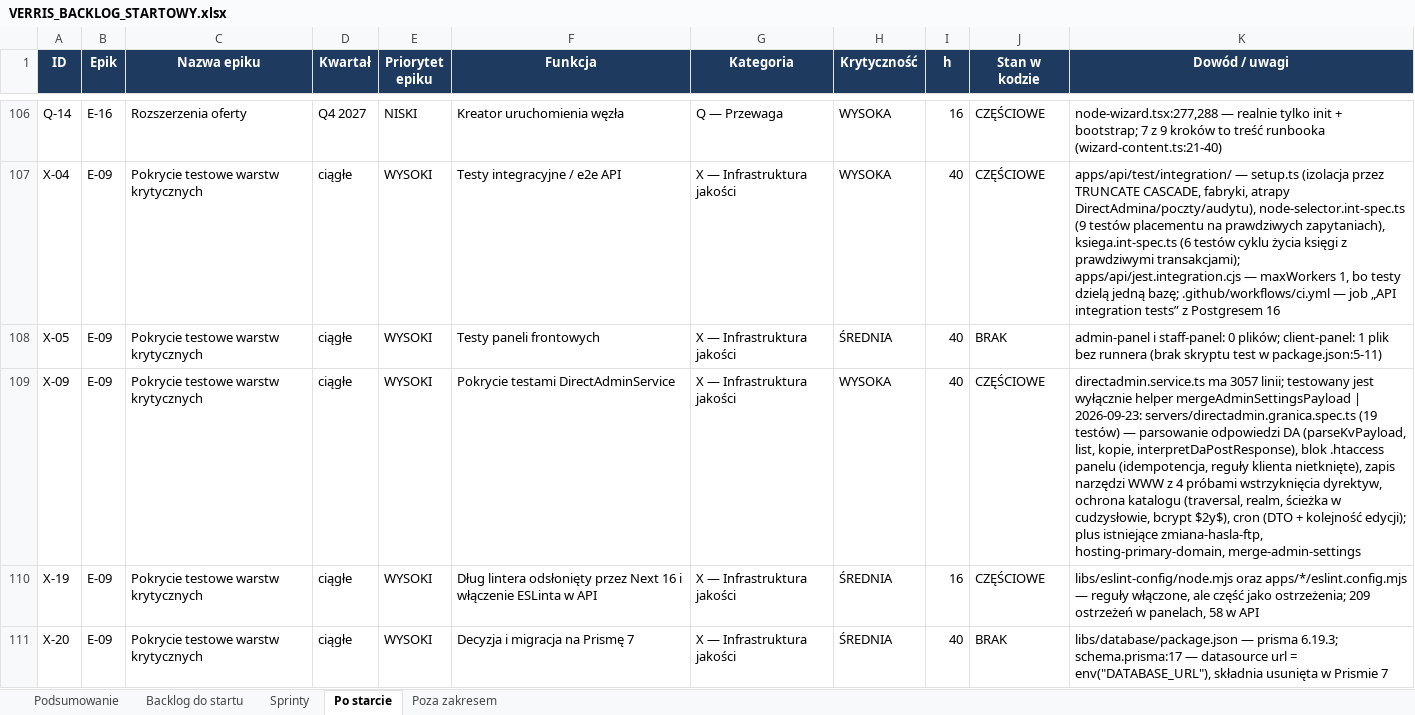
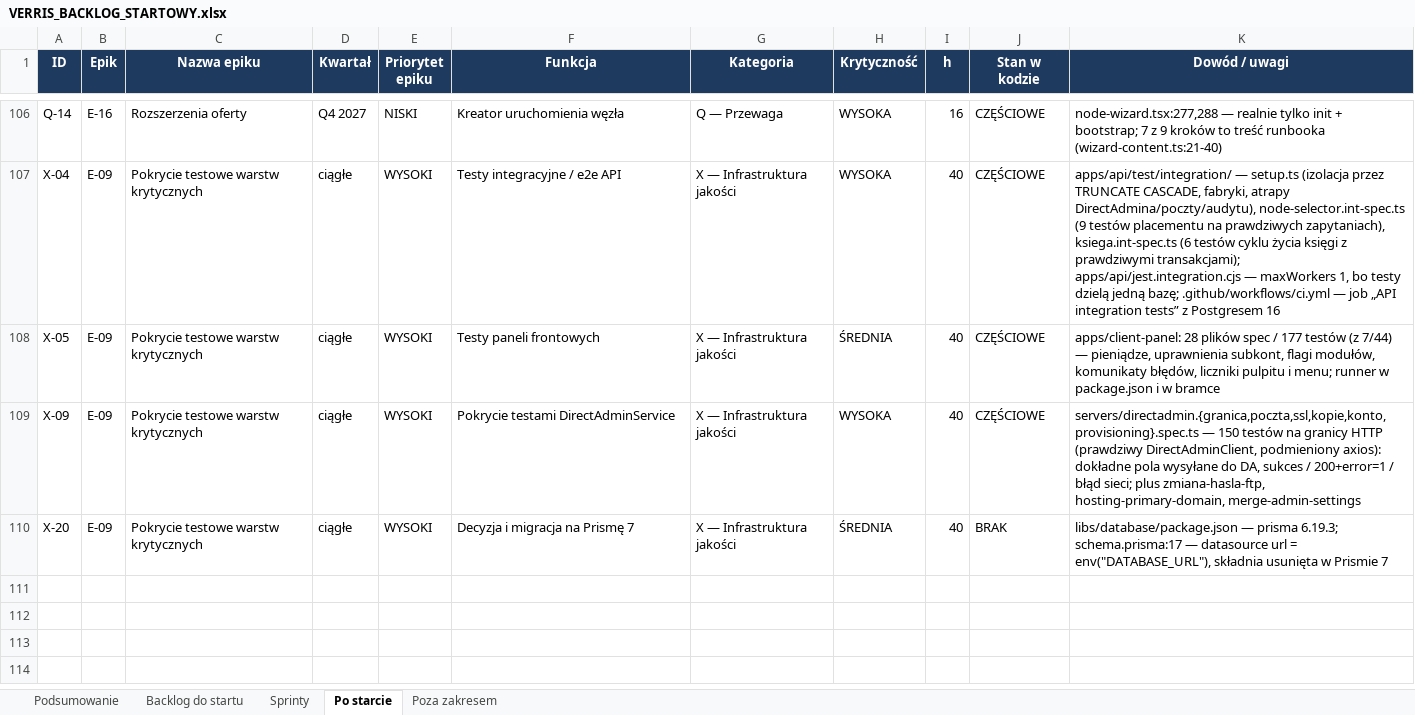
Before and after one commit to dominik-hvln/verris, an Excel workbook: plan-startowy-2026-08/VERRIS_BACKLOG_STARTOWY.xlsx, sheet Po starcie, drawn as a sheet; only a part is shown, gaps mark what is left out; values as stored, in another font and other column widths than the file's, no borders; the diff covers the shown part only; the diff names each change by its address in the sheet, - before the commit and + after, or states it on an @@ line.

```diff
--- a/plan-startowy-2026-08/VERRIS_BACKLOG_STARTOWY.xlsx (sheet Po starcie)
+++ b/plan-startowy-2026-08/VERRIS_BACKLOG_STARTOWY.xlsx (sheet Po starcie)
-J108 (Stan w kodzie): BRAK
+J108 (Stan w kodzie): CZĘŚCIOWE
-K108 (Dowód / uwagi): admin-panel i staff-panel: 0 plików; client-panel: 1 plik bez runnera (brak skryptu test w package.json:5-11)
+K108 (Dowód / uwagi): apps/client-panel: 28 plików spec / 177 testów (z 7/44) — pieniądze, uprawnienia subkont, flagi modułów, komunikaty błędów, liczniki pulpitu i menu; runner w package.json i w bramce
-K109 (Dowód / uwagi): directadmin.service.ts ma 3057 linii; testowany jest wyłącznie helper mergeAdminSettingsPayload | 2026-09-23: servers/directadmin.granica.spec.ts (19 testów) — parsowanie odpowiedzi DA (parseKvPayload, list, kopie, interpretDaPostResponse), blok .htaccess panelu (idempotencja, reguły klienta nietknięte), zapis narzędzi WWW z 4 próbami wstrzyknięcia dyrektyw, ochrona katalogu (traversal, realm, ścieżka w cudzysłowie, bcrypt $2y$), cron (DTO + kolejność edycji); plus istniejące zmiana-hasla-ftp, hosting-primary-domain,…
+K109 (Dowód / uwagi): servers/directadmin.{granica,poczta,ssl,kopie,konto,provisioning}.spec.ts — 150 testów na granicy HTTP (prawdziwy DirectAdminClient, podmieniony axios): dokładne pola wysyłane do DA, sukces / 200+error=1 / błąd sieci; plus zmiana-hasla-ftp, hosting-primary-domain,…
-row 110: X-19 | E-09 | Pokrycie testowe warstw krytycznych | ciągłe | WYSOKI | Dług lintera odsłonięty przez Next 16 i włączenie ESLinta w API | X — Infrastruktura jakości | ŚREDNIA | 16 | CZĘŚCIOWE | libs/eslint-config/node.mjs oraz apps/*/eslint.config.mjs — reguły włączone, ale część jako ostrzeżenia; 209 ostrzeżeń w panelach, 58 w API
```
Also changed, not shown: 1 removed row and 2 edited cells elsewhere in this sheet, sheet Podsumowanie, audyt-parytetu-2026-08/VERRIS_PARYTET_FUNKCJI_2026-08.xlsx, 4 other files.
